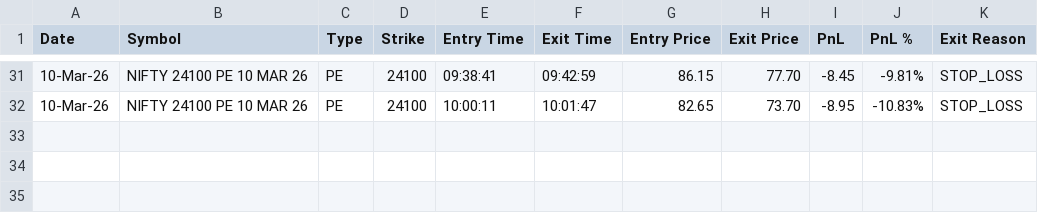
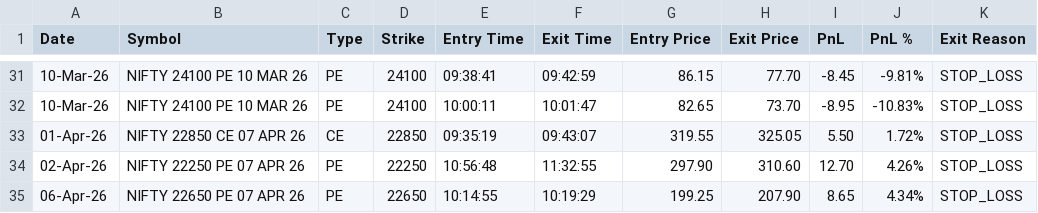
Before and after one commit to secondvalue/ORB, a CSV file: trades/trades.csv, drawn as a sheet; only a part is shown, gaps mark what is left out.

```diff
--- a/trades/trades.csv
+++ b/trades/trades.csv
@@ -32 +32,4 @@ Date,Symbol,Type,Strike,Entry Time,Exit Time,Entry Price,Exit Price,PnL,PnL %,Ex
 10-Mar-26,NIFTY 24100 PE 10 MAR 26,PE,24100,10:00:11,10:01:47,82.65,73.70,-8.95,-10.83%,STOP_LOSS
+01-Apr-26,NIFTY 22850 CE 07 APR 26,CE,22850,09:35:19,09:43:07,319.55,325.05,5.50,1.72%,STOP_LOSS
+02-Apr-26,NIFTY 22250 PE 07 APR 26,PE,22250,10:56:48,11:32:55,297.90,310.60,12.70,4.26%,STOP_LOSS
+06-Apr-26,NIFTY 22650 PE 07 APR 26,PE,22650,10:14:55,10:19:29,199.25,207.90,8.65,4.34%,STOP_LOSS
```
Also changed, not shown: 1 other file.
